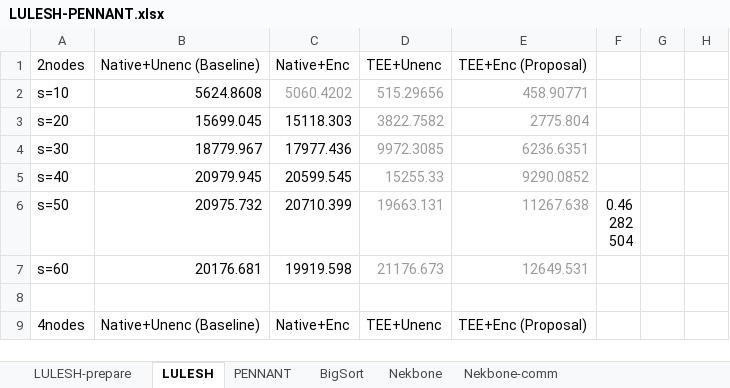
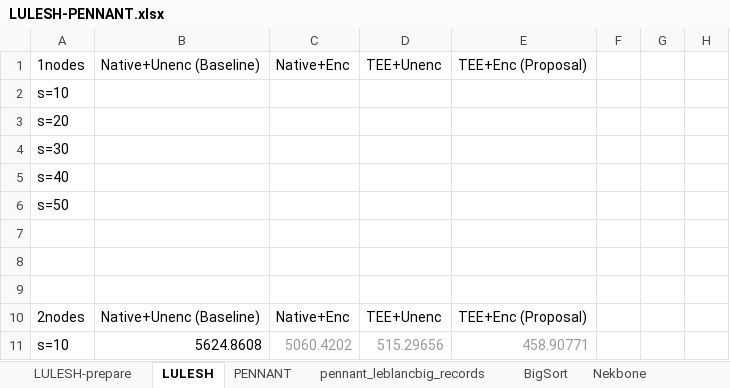
Before and after one commit to kota-shimojima/Experimental-Data, an Excel workbook: TPDS/LULESH-PENNANT.xlsx, sheet LULESH, drawn as a sheet; only a part is shown; the shorter side is filled out with more unchanged rows; values as stored, in another font and other column widths than the file's, no borders; charts and pictures not drawn; the diff names each change by its address in the sheet, - before the commit and + after, or states it on an @@ line.

```diff
--- a/TPDS/LULESH-PENNANT.xlsx (sheet LULESH)
+++ b/TPDS/LULESH-PENNANT.xlsx (sheet LULESH)
+sheet tab: pennant_leblancbig_records
+row 1: 1nodes | Native+Unenc (Baseline) | Native+Enc | TEE+Unenc | TEE+Enc (Proposal)
+row 2: s=10
+row 3: s=20
+row 4: s=30
+row 5: s=40
+row 6: s=50
+row 7: (empty)
+row 8: (empty)
+row 9: (empty)
```
Also changed, not shown: sheet PENNANT, formulas that keep their value, charts or pictures, TPDS/IMB-Native-csv/IMB-summary.xlsx, TPDS/NPB.xlsx, 1 other file.
